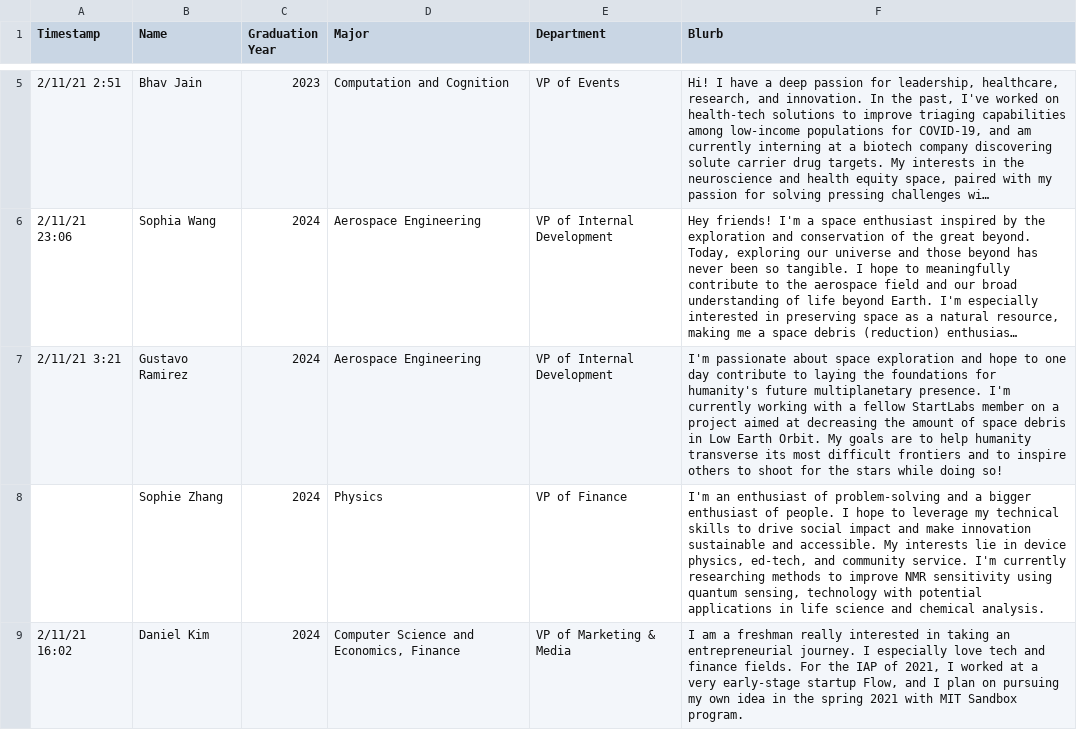
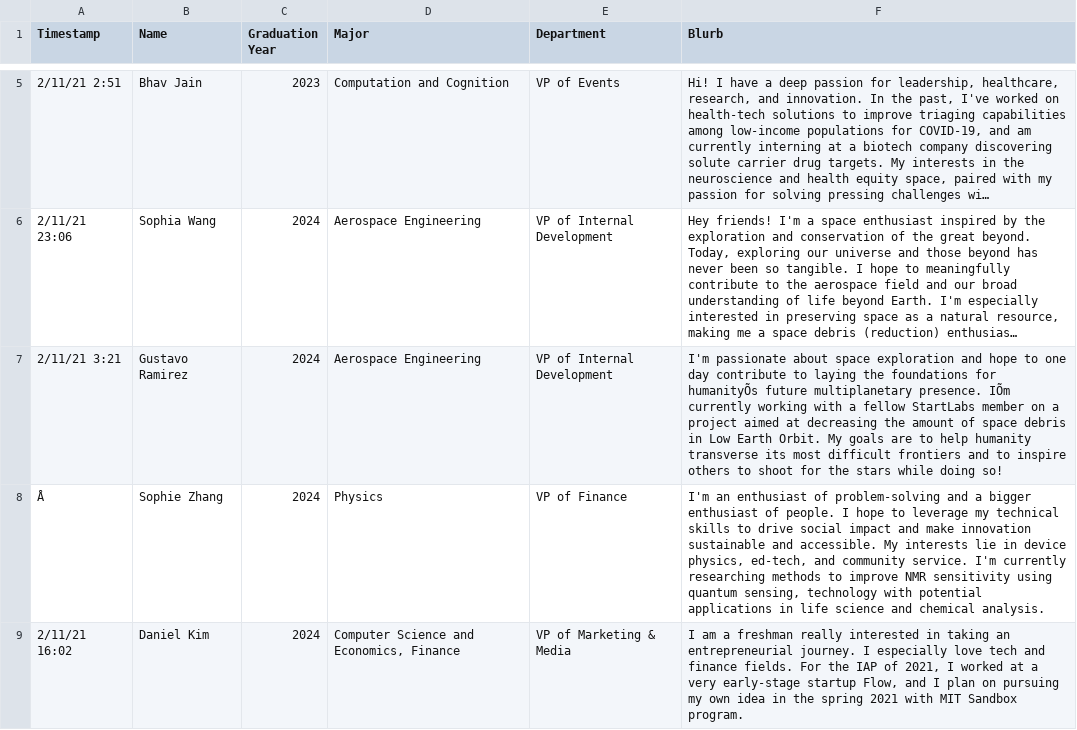
Before and after one commit to StartLabs-Web/website-v2, a CSV file: Main/static/ExecBios2021.csv, drawn as a sheet; only a part is shown, gaps mark what is left out; long unchanged cells end in …; the diff names each change by its address in the sheet, - before the commit and + after, or states it on an @@ line.

```diff
--- a/Main/static/ExecBios2021.csv
+++ b/Main/static/ExecBios2021.csv
-F7 (Blurb): …foundations for humanity's future multiplanetary presence. I'm currently working…
+F7 (Blurb): …foundations for humanityÕs future multiplanetary presence. IÕm currently working…
-A8 (Timestamp): (empty)
+A8 (Timestamp): Å
```
Also changed, not shown: Main/static/TeamBios2021.csv, 3 other files.
